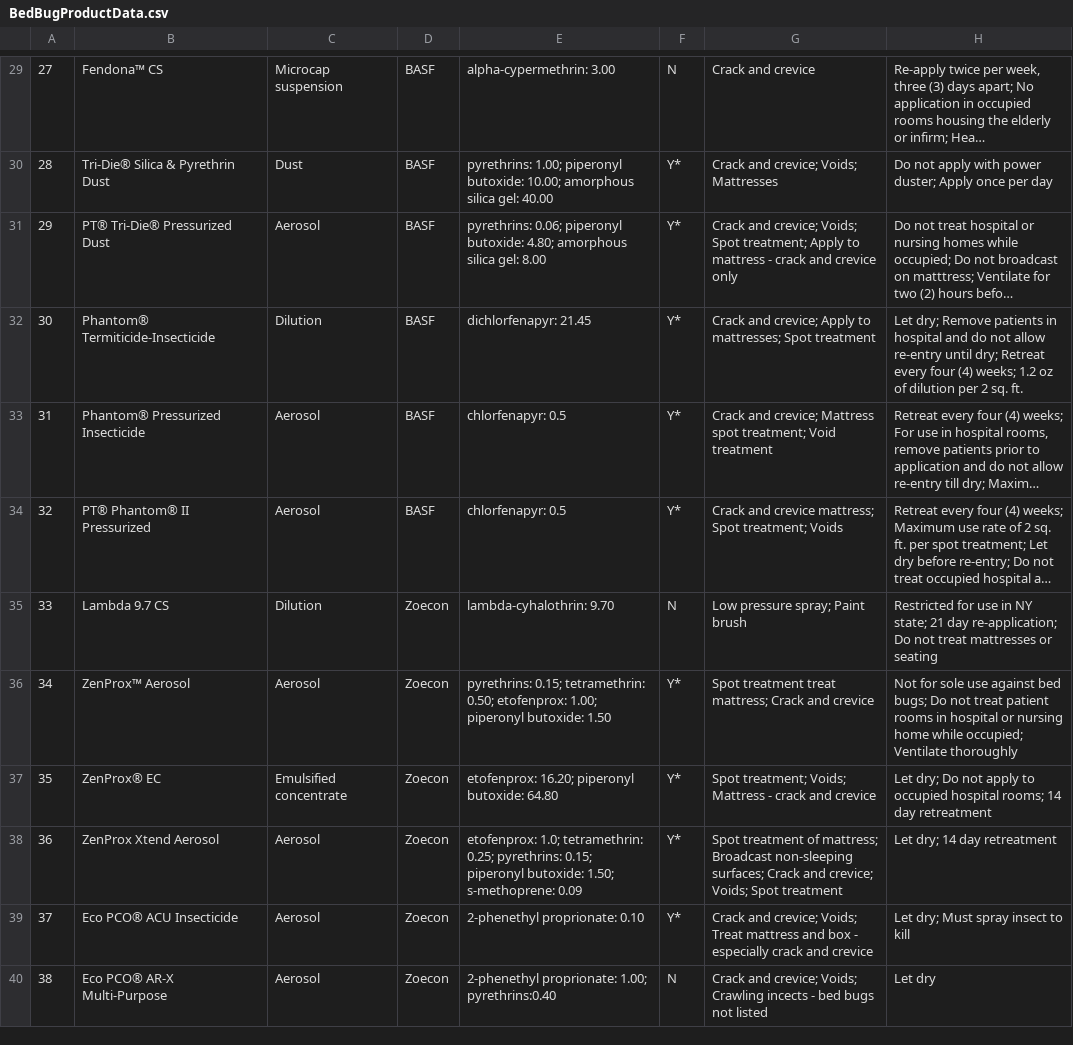
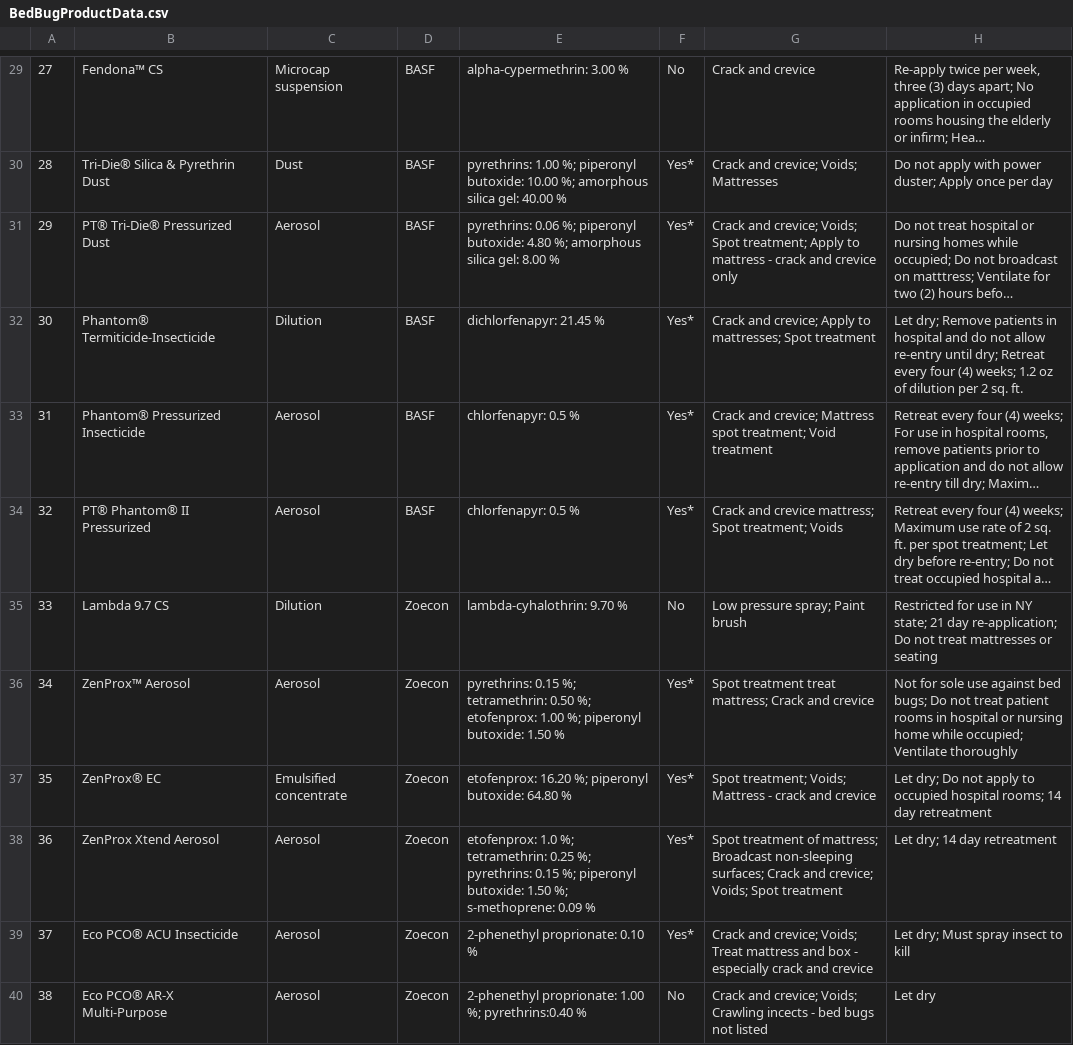
Before and after one commit to bedbugauthority/bedbugauthority.github.io, a CSV file: data/BedBugProductData.csv, drawn as a sheet; only a part is shown, gaps mark what is left out; long unchanged cells end in …; the diff covers the shown part only; the diff names each change by its address in the sheet, - before the commit and + after, or states it on an @@ line.

```diff
--- a/data/BedBugProductData.csv
+++ b/data/BedBugProductData.csv
-E29: alpha-cypermethrin: 3.00
+E29: alpha-cypermethrin: 3.00 %
-F29: N
+F29: No
-E30: pyrethrins: 1.00; piperonyl butoxide: 10.00; amorphous silica gel: 40.00
+E30: pyrethrins: 1.00 %; piperonyl butoxide: 10.00 %; amorphous silica gel: 40.00 %
-F30:F34: Y*
+F30:F34: Yes*
-E31: pyrethrins: 0.06; piperonyl butoxide: 4.80; amorphous silica gel: 8.00
+E31: pyrethrins: 0.06 %; piperonyl butoxide: 4.80 %; amorphous silica gel: 8.00 %
-E32: dichlorfenapyr: 21.45
+E32: dichlorfenapyr: 21.45 %
-E33:E34: chlorfenapyr: 0.5
+E33:E34: chlorfenapyr: 0.5 %
-E35: lambda-cyhalothrin: 9.70
+E35: lambda-cyhalothrin: 9.70 %
-F35: N
+F35: No
-E36: pyrethrins: 0.15; tetramethrin: 0.50; etofenprox: 1.00; piperonyl butoxide: 1.50
+E36: pyrethrins: 0.15 %; tetramethrin: 0.50 %; etofenprox: 1.00 %; piperonyl butoxide: 1.50 %
-F36:F39: Y*
+F36:F39: Yes*
-E37: etofenprox: 16.20; piperonyl butoxide: 64.80
+E37: etofenprox: 16.20 %; piperonyl butoxide: 64.80 %
-E38: etofenprox: 1.0; tetramethrin: 0.25; pyrethrins: 0.15; piperonyl butoxide: 1.50; s-methoprene: 0.09
+E38: etofenprox: 1.0 %; tetramethrin: 0.25 %; pyrethrins: 0.15 %; piperonyl butoxide: 1.50 %; s-methoprene: 0.09 %
-E39: 2-phenethyl proprionate: 0.10
+E39: 2-phenethyl proprionate: 0.10 %
-E40: 2-phenethyl proprionate: 1.00; pyrethrins:0.40
+E40: 2-phenethyl proprionate: 1.00 %; pyrethrins:0.40 %
-F40: N
+F40: No
```
Also changed, not shown: 119 edited cells elsewhere in this file, 2 other files.
